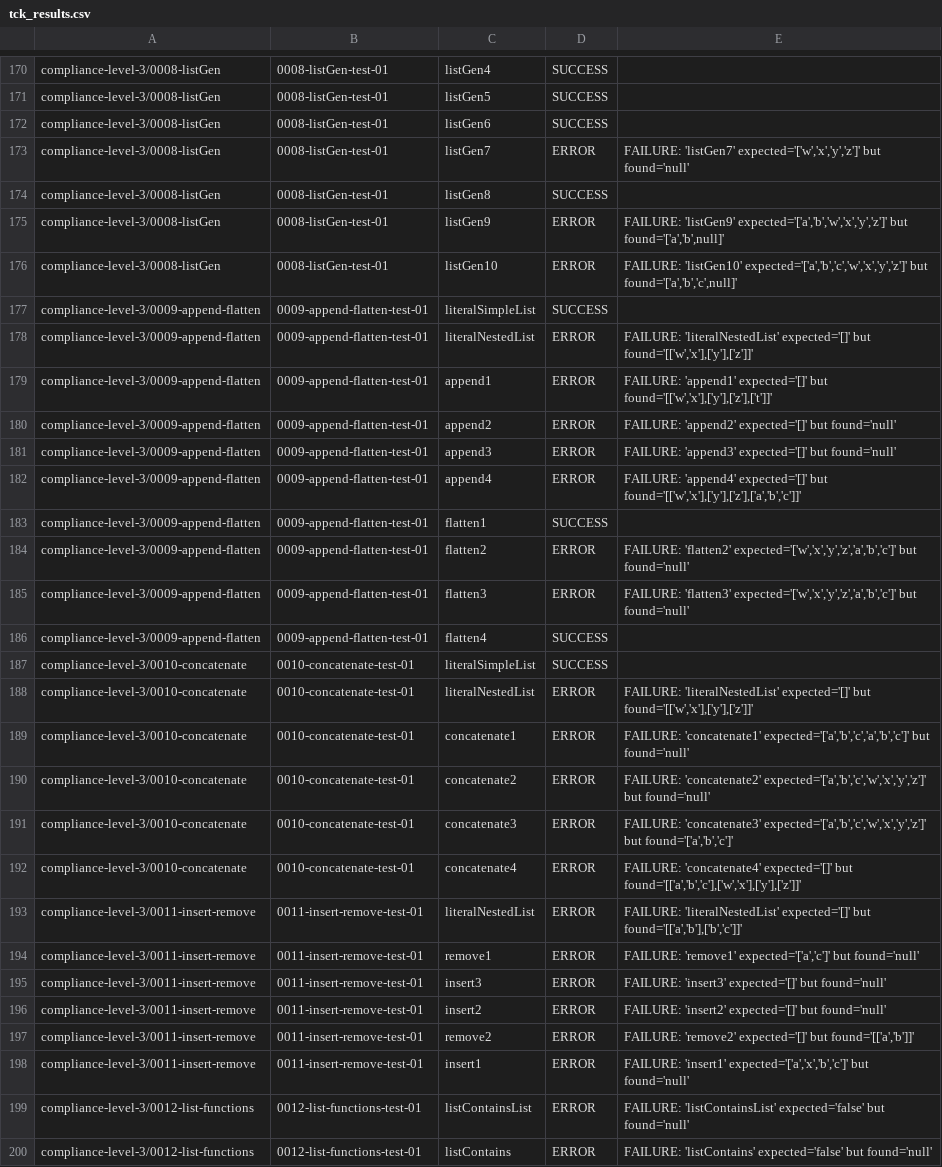
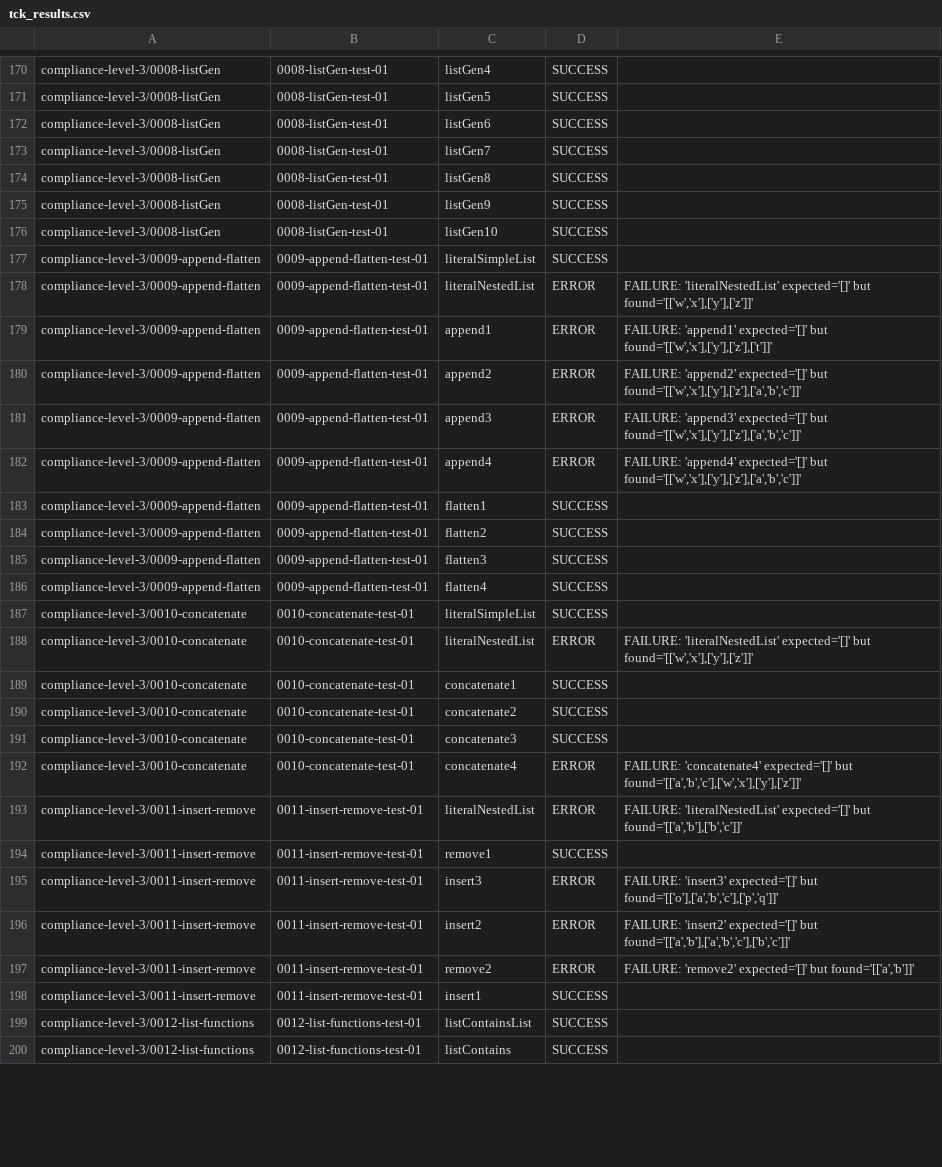
Before and after one commit to omnixs/orion, a CSV file: dat/tck-baselines/2.1.1/tck_results.csv, drawn as a sheet; only a part is shown, gaps mark what is left out; the diff covers the shown part only.

Commit message:
feat: parse list inputs in TCK test XML (TCK 3007/3535)
Add list element parsing in parse_input_node() for TCK test cases that
provide list inputs (e.g., 0012-list-functions). Supports nested lists
and component structures within list items.

Task: .github/tasks/Generated_task_prompt.md

```diff
--- a/dat/tck-baselines/2.1.1/tck_results.csv
+++ b/dat/tck-baselines/2.1.1/tck_results.csv
@@ -172,6 +172,6 @@
 "compliance-level-3/0008-listGen","0008-listGen-test-01","listGen6","SUCCESS",""
-"compliance-level-3/0008-listGen","0008-listGen-test-01","listGen7","ERROR","FAILURE: 'listGen7' expected='['w','x','y','z']' but found='null'"
+"compliance-level-3/0008-listGen","0008-listGen-test-01","listGen7","SUCCESS",""
 "compliance-level-3/0008-listGen","0008-listGen-test-01","listGen8","SUCCESS",""
-"compliance-level-3/0008-listGen","0008-listGen-test-01","listGen9","ERROR","FAILURE: 'listGen9' expected='['a','b','w','x','y','z']' but found='['a','b',null]'"
-"compliance-level-3/0008-listGen","0008-listGen-test-01","listGen10","ERROR","FAILURE: 'listGen10' expected='['a','b','c','w','x','y','z']' but found='['a','b','c',null]'"
+"compliance-level-3/0008-listGen","0008-listGen-test-01","listGen9","SUCCESS",""
+"compliance-level-3/0008-listGen","0008-listGen-test-01","listGen10","SUCCESS",""
 "compliance-level-3/0009-append-flatten","0009-append-flatten-test-01","literalSimpleList","SUCCESS",""
@@ -179,8 +179,8 @@
 "compliance-level-3/0009-append-flatten","0009-append-flatten-test-01","append1","ERROR","FAILURE: 'append1' expected='[]' but found='[['w','x'],['y'],['z'],['t']]'"
-"compliance-level-3/0009-append-flatten","0009-append-flatten-test-01","append2","ERROR","FAILURE: 'append2' expected='[]' but found='null'"
-"compliance-level-3/0009-append-flatten","0009-append-flatten-test-01","append3","ERROR","FAILURE: 'append3' expected='[]' but found='null'"
+"compliance-level-3/0009-append-flatten","0009-append-flatten-test-01","append2","ERROR","FAILURE: 'append2' expected='[]' but found='[['w','x'],['y'],['z'],['a','b','c']]'"
+"compliance-level-3/0009-append-flatten","0009-append-flatten-test-01","append3","ERROR","FAILURE: 'append3' expected='[]' but found='[['w','x'],['y'],['z'],['a','b','c']]'"
 "compliance-level-3/0009-append-flatten","0009-append-flatten-test-01","append4","ERROR","FAILURE: 'append4' expected='[]' but found='[['w','x'],['y'],['z'],['a','b','c']]'"
 "compliance-level-3/0009-append-flatten","0009-append-flatten-test-01","flatten1","SUCCESS",""
-"compliance-level-3/0009-append-flatten","0009-append-flatten-test-01","flatten2","ERROR","FAILURE: 'flatten2' expected='['w','x','y','z','a','b','c']' but found='null'"
-"compliance-level-3/0009-append-flatten","0009-append-flatten-test-01","flatten3","ERROR","FAILURE: 'flatten3' expected='['w','x','y','z','a','b','c']' but found='null'"
+"compliance-level-3/0009-append-flatten","0009-append-flatten-test-01","flatten2","SUCCESS",""
+"compliance-level-3/0009-append-flatten","0009-append-flatten-test-01","flatten3","SUCCESS",""
 "compliance-level-3/0009-append-flatten","0009-append-flatten-test-01","flatten4","SUCCESS",""
@@ -188,13 +188,13 @@
 "compliance-level-3/0010-concatenate","0010-concatenate-test-01","literalNestedList","ERROR","FAILURE: 'literalNestedList' expected='[]' but found='[['w','x'],['y'],['z']]'"
-"compliance-level-3/0010-concatenate","0010-concatenate-test-01","concatenate1","ERROR","FAILURE: 'concatenate1' expected='['a','b','c','a','b','c']' but found='null'"
-"compliance-level-3/0010-concatenate","0010-concatenate-test-01","concatenate2","ERROR","FAILURE: 'concatenate2' expected='['a','b','c','w','x','y','z']' but found='null'"
-"compliance-level-3/0010-concatenate","0010-concatenate-test-01","concatenate3","ERROR","FAILURE: 'concatenate3' expected='['a','b','c','w','x','y','z']' but found='['a','b','c']'"
+"compliance-level-3/0010-concatenate","0010-concatenate-test-01","concatenate1","SUCCESS",""
+"compliance-level-3/0010-concatenate","0010-concatenate-test-01","concatenate2","SUCCESS",""
+"compliance-level-3/0010-concatenate","0010-concatenate-test-01","concatenate3","SUCCESS",""
 "compliance-level-3/0010-concatenate","0010-concatenate-test-01","concatenate4","ERROR","FAILURE: 'concatenate4' expected='[]' but found='[['a','b','c'],['w','x'],['y'],['z']]'"
 "compliance-level-3/0011-insert-remove","0011-insert-remove-test-01","literalNestedList","ERROR","FAILURE: 'literalNestedList' expected='[]' but found='[['a','b'],['b','c']]'"
-"compliance-level-3/0011-insert-remove","0011-insert-remove-test-01","remove1","ERROR","FAILURE: 'remove1' expected='['a','c']' but found='null'"
-"compliance-level-3/0011-insert-remove","0011-insert-remove-test-01","insert3","ERROR","FAILURE: 'insert3' expected='[]' but found='null'"
-"compliance-level-3/0011-insert-remove","0011-insert-remove-test-01","insert2","ERROR","FAILURE: 'insert2' expected='[]' but found='null'"
+"compliance-level-3/0011-insert-remove","0011-insert-remove-test-01","remove1","SUCCESS",""
+"compliance-level-3/0011-insert-remove","0011-insert-remove-test-01","insert3","ERROR","FAILURE: 'insert3' expected='[]' but found='[['o'],['a','b','c'],['p','q']]'"
+"compliance-level-3/0011-insert-remove","0011-insert-remove-test-01","insert2","ERROR","FAILURE: 'insert2' expected='[]' but found='[['a','b'],['a','b','c'],['b','c']]'"
 "compliance-level-3/0011-insert-remove","0011-insert-remove-test-01","remove2","ERROR","FAILURE: 'remove2' expected='[]' but found='[['a','b']]'"
-"compliance-level-3/0011-insert-remove","0011-insert-remove-test-01","insert1","ERROR","FAILURE: 'insert1' expected='['a','x','b','c']' but found='null'"
-"compliance-level-3/0012-list-functions","0012-list-functions-test-01","listContainsList","ERROR","FAILURE: 'listContainsList' expected='false' but found='null'"
-"compliance-level-3/0012-list-functions","0012-list-functions-test-01","listContains","ERROR","FAILURE: 'listContains' expected='false' but found='null'"
+"compliance-level-3/0011-insert-remove","0011-insert-remove-test-01","insert1","SUCCESS",""
+"compliance-level-3/0012-list-functions","0012-list-functions-test-01","listContainsList","SUCCESS",""
+"compliance-level-3/0012-list-functions","0012-list-functions-test-01","listContains","SUCCESS",""
```
Also changed, not shown: 44 edited cells elsewhere in this file, 1 other file.
